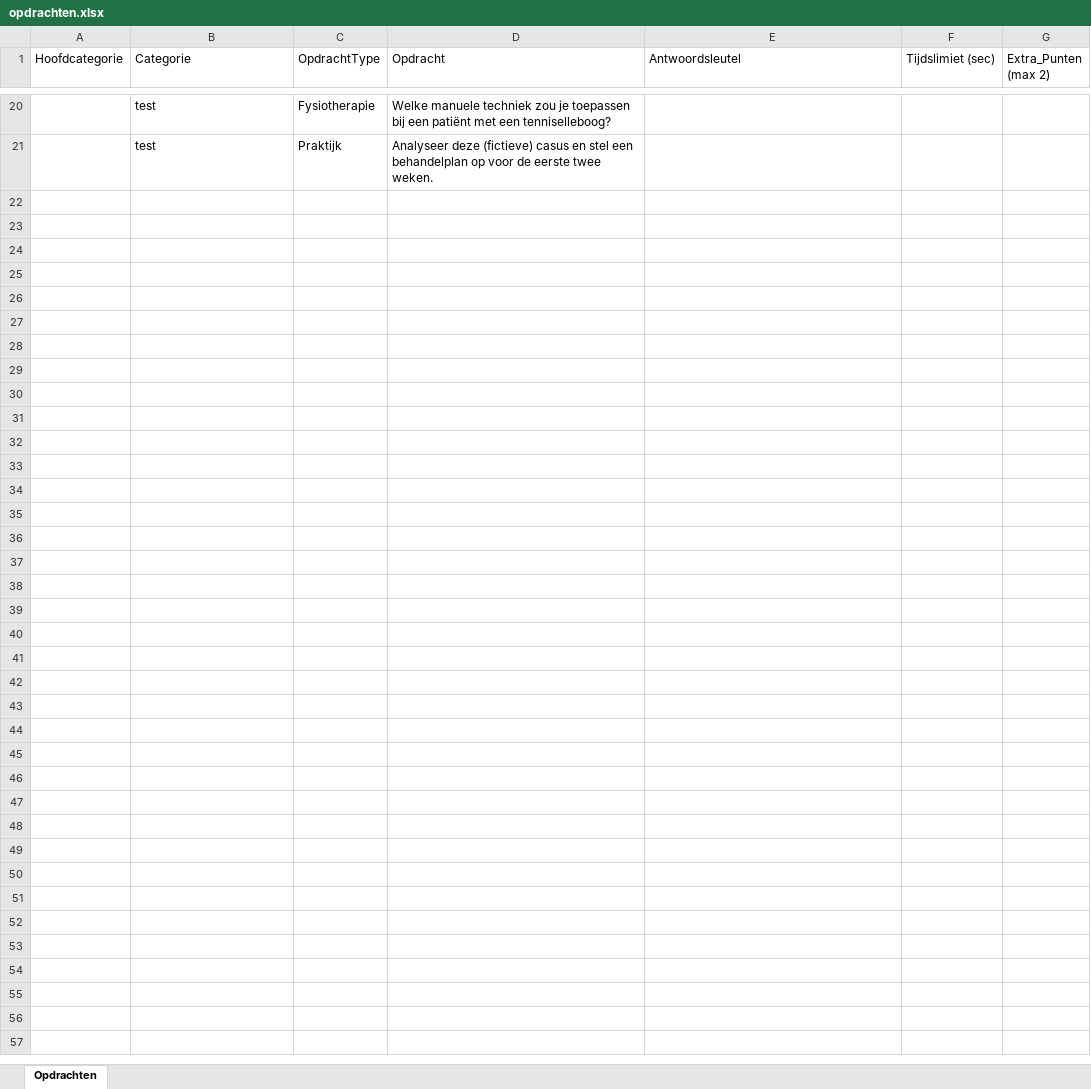
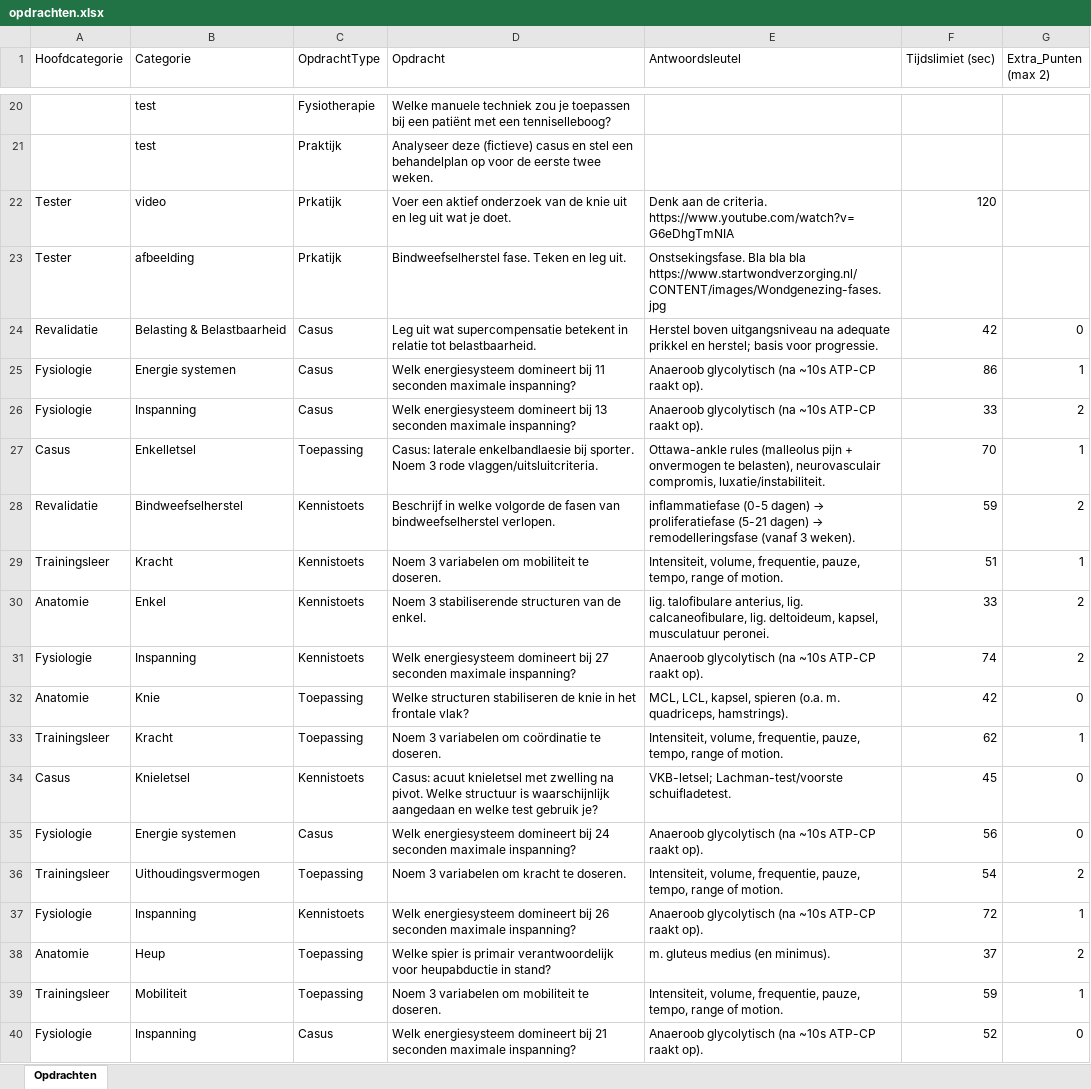
Before and after one commit to BKHANFYSIO/Fruitautomaat-R2P, an Excel workbook: public/opdrachten.xlsx, sheet Opdrachten, drawn as a sheet; only a part is shown, gaps mark what is left out; values as stored, in another font and other column widths than the file's, no borders; ↵ is a line break in a cell; the diff covers the shown part only; the diff names each change by its address in the sheet, - before the commit and + after, or states it on an @@ line.

```diff
--- a/public/opdrachten.xlsx (sheet Opdrachten)
+++ b/public/opdrachten.xlsx (sheet Opdrachten)
+row 22: Tester | video | Prkatijk | Voer een aktief onderzoek van de knie uit en leg uit wat je doet. | Denk aan de criteria. https://www.youtube.com/watch?v=G6eDhgTmNIA | 120
+row 23: Tester | afbeelding | Prkatijk | Bindweefselherstel fase. Teken en leg uit. | Onstsekingsfase. Bla bla bla ↵ https://www.startwondverzorging.nl/CONTENT/images/Wondgenezing-fases.jpg
+row 24: Revalidatie | Belasting & Belastbaarheid | Casus | Leg uit wat supercompensatie betekent in relatie tot belastbaarheid. | Herstel boven uitgangsniveau na adequate prikkel en herstel; basis voor progressie. | 42 | 0
+row 25: Fysiologie | Energie systemen | Casus | Welk energiesysteem domineert bij 11 seconden maximale inspanning? | Anaeroob glycolytisch (na ~10s ATP-CP raakt op). | 86 | 1
+row 26: Fysiologie | Inspanning | Casus | Welk energiesysteem domineert bij 13 seconden maximale inspanning? | Anaeroob glycolytisch (na ~10s ATP-CP raakt op). | 33 | 2
+row 27: Casus | Enkelletsel | Toepassing | Casus: laterale enkelbandlaesie bij sporter. Noem 3 rode vlaggen/uitsluitcriteria. | Ottawa-ankle rules (malleolus pijn + onvermogen te belasten), neurovasculair compromis, luxatie/instabiliteit. | 70 | 1
+row 28: Revalidatie | Bindweefselherstel | Kennistoets | Beschrijf in welke volgorde de fasen van bindweefselherstel verlopen. | inflammatiefase (0-5 dagen) → proliferatiefase (5-21 dagen) → remodelleringsfase (vanaf 3 weken). | 59 | 2
+row 29: Trainingsleer | Kracht | Kennistoets | Noem 3 variabelen om mobiliteit te doseren. | Intensiteit, volume, frequentie, pauze, tempo, range of motion. | 51 | 1
+row 30: Anatomie | Enkel | Kennistoets | Noem 3 stabiliserende structuren van de enkel. | lig. talofibulare anterius, lig. calcaneofibulare, lig. deltoideum, kapsel, musculatuur peronei. | 33 | 2
+row 31: Fysiologie | Inspanning | Kennistoets | Welk energiesysteem domineert bij 27 seconden maximale inspanning? | Anaeroob glycolytisch (na ~10s ATP-CP raakt op). | 74 | 2
+row 32: Anatomie | Knie | Toepassing | Welke structuren stabiliseren de knie in het frontale vlak? | MCL, LCL, kapsel, spieren (o.a. m. quadriceps, hamstrings). | 42 | 0
+row 33: Trainingsleer | Kracht | Toepassing | Noem 3 variabelen om coördinatie te doseren. | Intensiteit, volume, frequentie, pauze, tempo, range of motion. | 62 | 1
+row 34: Casus | Knieletsel | Kennistoets | Casus: acuut knieletsel met zwelling na pivot. Welke structuur is waarschijnlijk aangedaan en welke test gebruik je? | VKB-letsel; Lachman-test/voorste schuifladetest. | 45 | 0
+row 35: Fysiologie | Energie systemen | Casus | Welk energiesysteem domineert bij 24 seconden maximale inspanning? | Anaeroob glycolytisch (na ~10s ATP-CP raakt op). | 56 | 0
+row 36: Trainingsleer | Uithoudingsvermogen | Toepassing | Noem 3 variabelen om kracht te doseren. | Intensiteit, volume, frequentie, pauze, tempo, range of motion. | 54 | 2
+row 37: Fysiologie | Inspanning | Kennistoets | Welk energiesysteem domineert bij 26 seconden maximale inspanning? | Anaeroob glycolytisch (na ~10s ATP-CP raakt op). | 72 | 1
+row 38: Anatomie | Heup | Toepassing | Welke spier is primair verantwoordelijk voor heupabductie in stand? | m. gluteus medius (en minimus). | 37 | 2
+row 39: Trainingsleer | Mobiliteit | Toepassing | Noem 3 variabelen om mobiliteit te doseren. | Intensiteit, volume, frequentie, pauze, tempo, range of motion. | 59 | 1
+row 40: Fysiologie | Inspanning | Casus | Welk energiesysteem domineert bij 21 seconden maximale inspanning? | Anaeroob glycolytisch (na ~10s ATP-CP raakt op). | 52 | 0
```
Also changed, not shown: 178 added rows elsewhere in this sheet, 28 other files.
